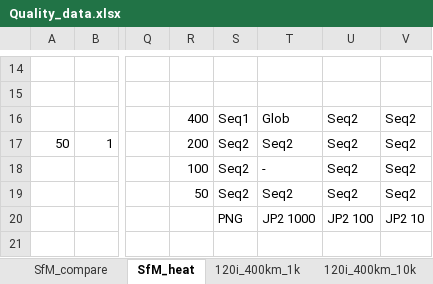
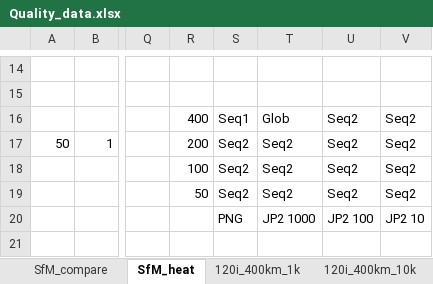
Before and after one commit to SISPO-developers/sispo, an Excel workbook: doc/thesis/Quality_data.xlsx, sheet SfM_heat, drawn as a sheet; only a part is shown, gaps mark what is left out; values as stored, in another font and other column widths than the file's, no borders; conditional formats not drawn; the diff names each change by its address in the sheet, - before the commit and + after, or states it on an @@ line.

Commit message:
Update Quality_data.xlsx

```diff
--- a/doc/thesis/Quality_data.xlsx (sheet SfM_heat)
+++ b/doc/thesis/Quality_data.xlsx (sheet SfM_heat)
-T18: -
+T18: Seq2
```
